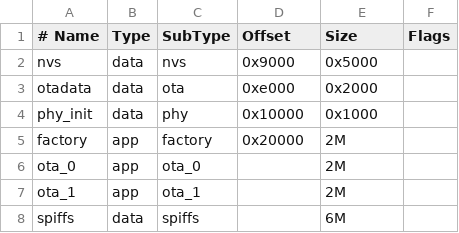
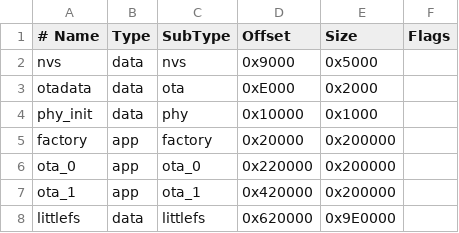
Before and after one commit to kaushikbaidya09/SAS, a CSV file: partitions/partitions-esp32-s3.csv, drawn as a sheet; removed rows and columns are numbered as before the commit, all else as after; the diff names each change by its address in the sheet, - before the commit and + after, or states it on an @@ line.

```diff
--- a/partitions/partitions-esp32-s3.csv
+++ b/partitions/partitions-esp32-s3.csv
-D3 (Offset): 0xe000
+D3 (Offset): 0xE000
-E5:E7 (Size): 2M
+E5:E7 (Size): 0x200000
-D6 (Offset): (empty)
+D6 (Offset): 0x220000
-D7 (Offset): (empty)
+D7 (Offset): 0x420000
-row 8: spiffs | data | spiffs |  | 6M
+row 8: littlefs | data | littlefs | 0x620000 | 0x9E0000
```
Also changed, not shown: 36 other files.
